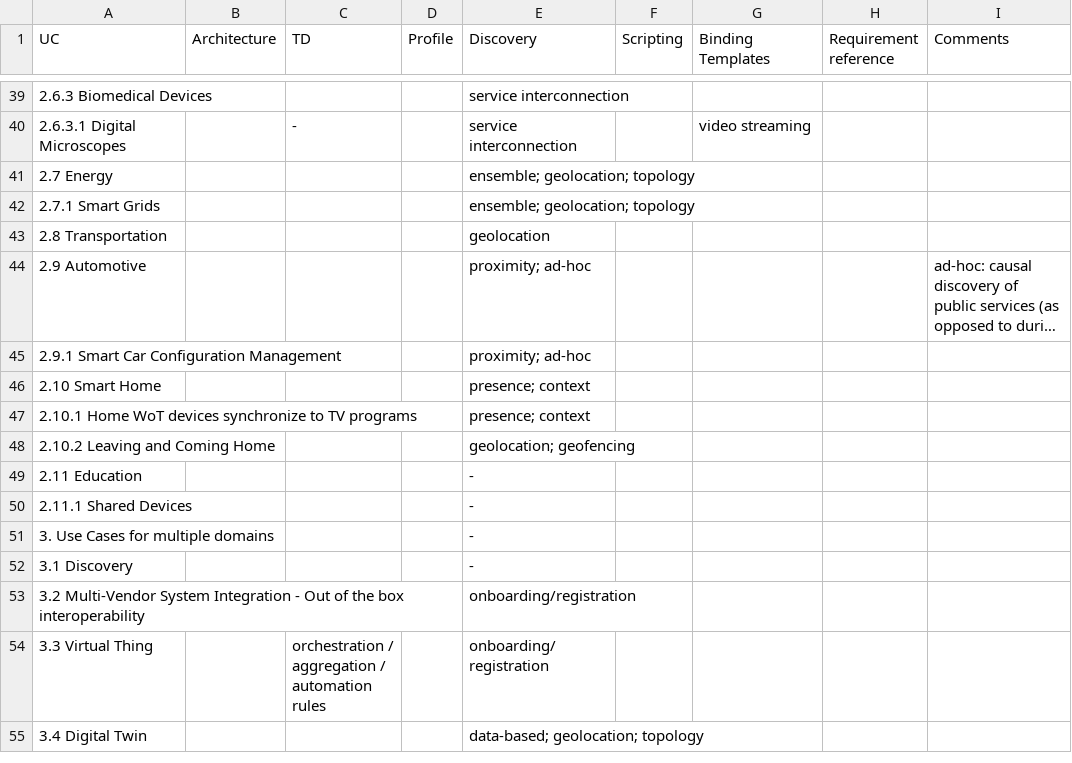
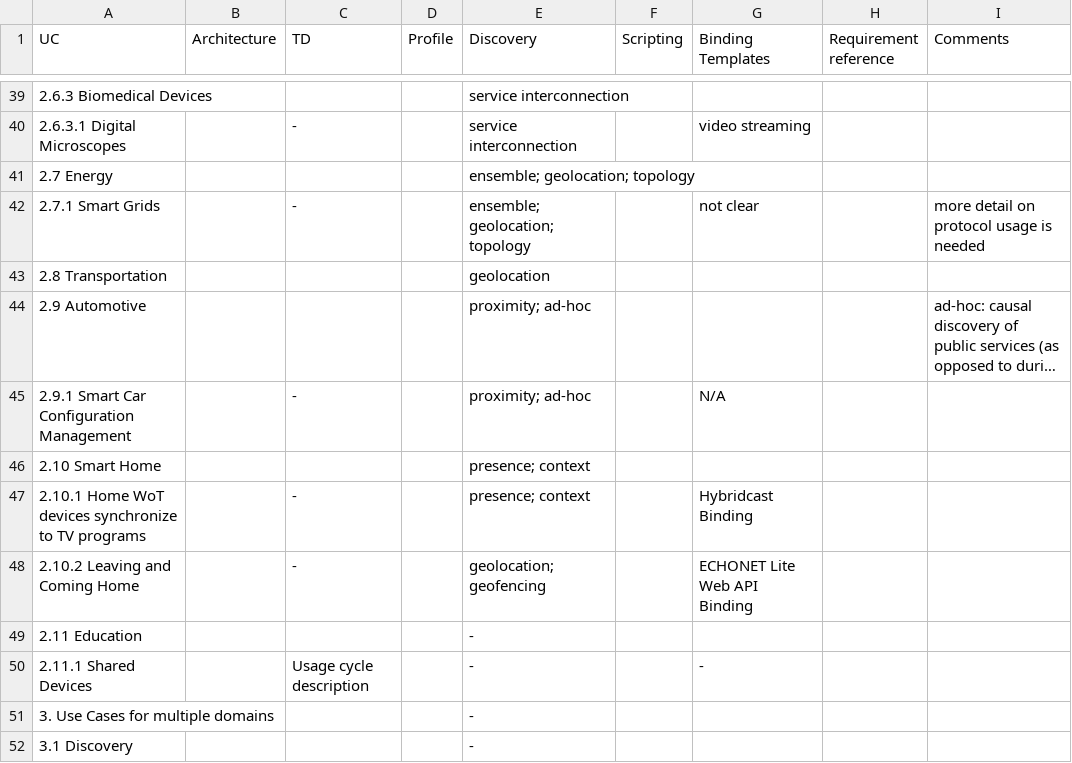
Before and after one commit to w3c/wot-usecases, a CSV file: USE-CASES/coverage.csv, drawn as a sheet; only a part is shown, gaps mark what is left out; the shorter side is filled out with more unchanged rows; long unchanged cells end in …; the diff names each change by its address in the sheet, - before the commit and + after, or states it on an @@ line.

Commit message:
review use cases until 3

```diff
--- a/USE-CASES/coverage.csv
+++ b/USE-CASES/coverage.csv
-C42 (TD): (empty)
+C42 (TD): -
-G42 (Binding Templates): (empty)
+G42 (Binding Templates): not clear
-I42 (Comments): (empty)
+I42 (Comments): more detail on protocol usage is needed
-C45 (TD): (empty)
+C45 (TD): -
-G45 (Binding Templates): (empty)
+G45 (Binding Templates): N/A
-C47:C48 (TD): (empty)
+C47:C48 (TD): -
-G47 (Binding Templates): (empty)
+G47 (Binding Templates): Hybridcast Binding
-G48 (Binding Templates): (empty)
+G48 (Binding Templates): ECHONET Lite Web API Binding
-C50 (TD): (empty)
+C50 (TD): Usage cycle description
-G50 (Binding Templates): (empty)
+G50 (Binding Templates): -
```
